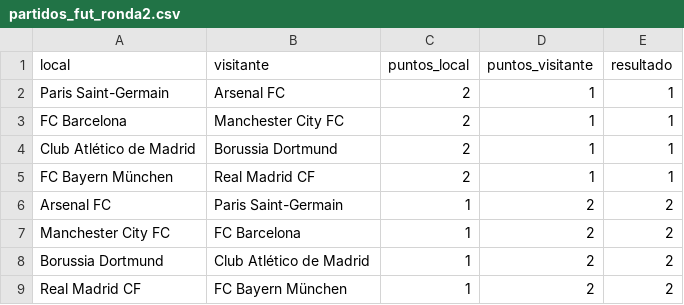
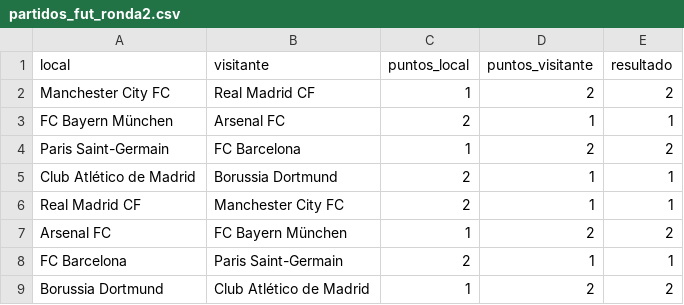
Before and after one commit to andmansim/Analisis-de-datos-futbol, a CSV file: csvs1/partidos_fut_ronda2.csv, drawn as a sheet.

```diff
--- a/csvs1/partidos_fut_ronda2.csv
+++ b/csvs1/partidos_fut_ronda2.csv
@@ -1,9 +1,9 @@
 local;visitante;puntos_local;puntos_visitante;resultado
-Paris Saint-Germain;Arsenal FC;2;1;1
-FC Barcelona;Manchester City FC;2;1;1
+Manchester City FC;Real Madrid CF;1;2;2
+FC Bayern München;Arsenal FC;2;1;1
+Paris Saint-Germain;FC Barcelona;1;2;2
 Club Atlético de Madrid;Borussia Dortmund;2;1;1
-FC Bayern München;Real Madrid CF;2;1;1
-Arsenal FC;Paris Saint-Germain;1;2;2
-Manchester City FC;FC Barcelona;1;2;2
+Real Madrid CF;Manchester City FC;2;1;1
+Arsenal FC;FC Bayern München;1;2;2
+FC Barcelona;Paris Saint-Germain;2;1;1
 Borussia Dortmund;Club Atlético de Madrid;1;2;2
-Real Madrid CF;FC Bayern München;1;2;2
```
Also changed, not shown: csvs/partidos_fut_ronda2.csv, 1 other file.
